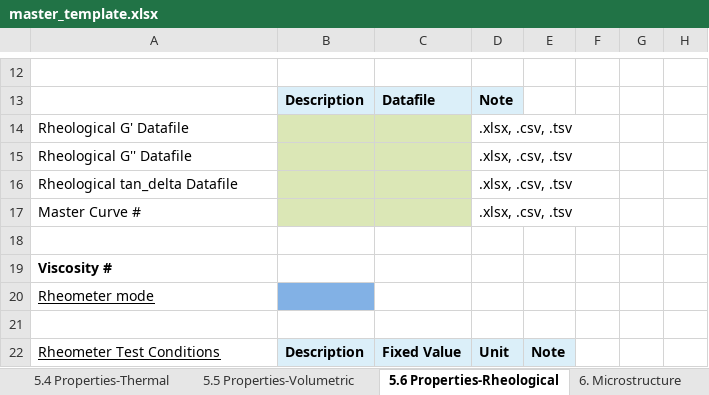
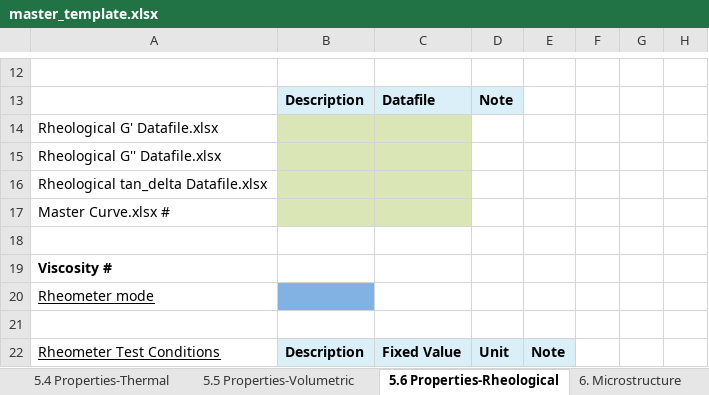
Before and after one commit to Duke-MatSci/materialsmine, an Excel workbook: app/public/master_template.xlsx, sheet 5.6 Properties-Rheological, drawn as a sheet; only a part is shown, gaps mark what is left out; values as stored, in another font and other column widths than the file's, no borders; charts and pictures not drawn; removed rows and columns are numbered as before the commit, all else as after; the diff names each change by its address in the sheet, - before the commit and + after, or states it on an @@ line.

Commit message:
fix(#378): fix master_template

```diff
--- a/app/public/master_template.xlsx (sheet 5.6 Properties-Rheological)
+++ b/app/public/master_template.xlsx (sheet 5.6 Properties-Rheological)
-row 14: Rheological G' Datafile |  |  | .xlsx, .csv, .tsv
-row 15: Rheological G'' Datafile |  |  | .xlsx, .csv, .tsv
-row 16: Rheological tan_delta Datafile |  |  | .xlsx, .csv, .tsv
-row 17: Master Curve # |  |  | .xlsx, .csv, .tsv
+row 14: Rheological G' Datafile.xlsx
+row 15: Rheological G'' Datafile.xlsx
+row 16: Rheological tan_delta Datafile.xlsx
+row 17: Master Curve.xlsx #
```
Also changed, not shown: sheet Dropdown menu choices, sheet 3. Synthesis and Processing, sheet 2. Material Types, sheet 1. Data Origin, sheet 5.2 Properties-Viscoelastic, sheet 6. Microstructure, 2 more sheets, other sheet tabs, charts or pictures.
